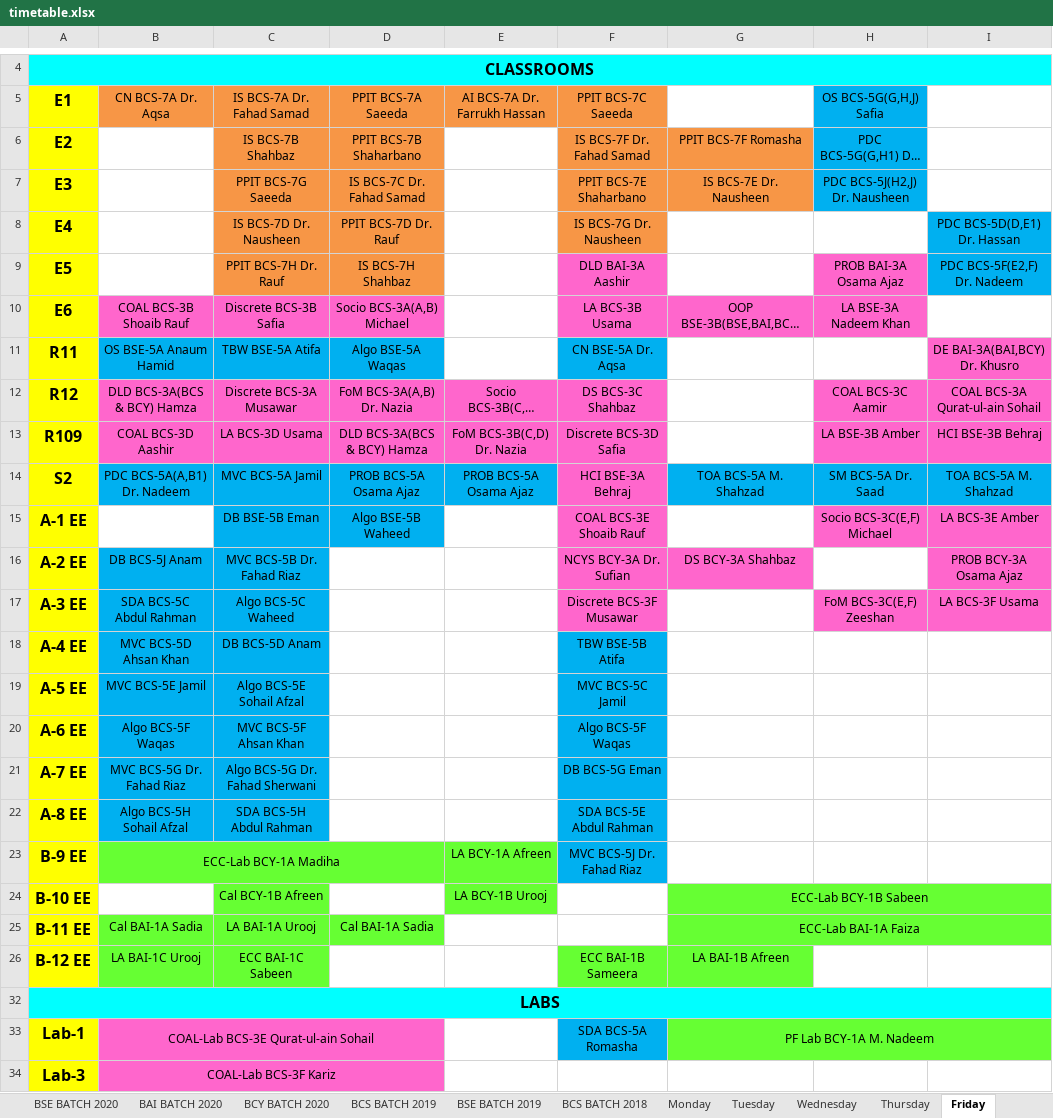
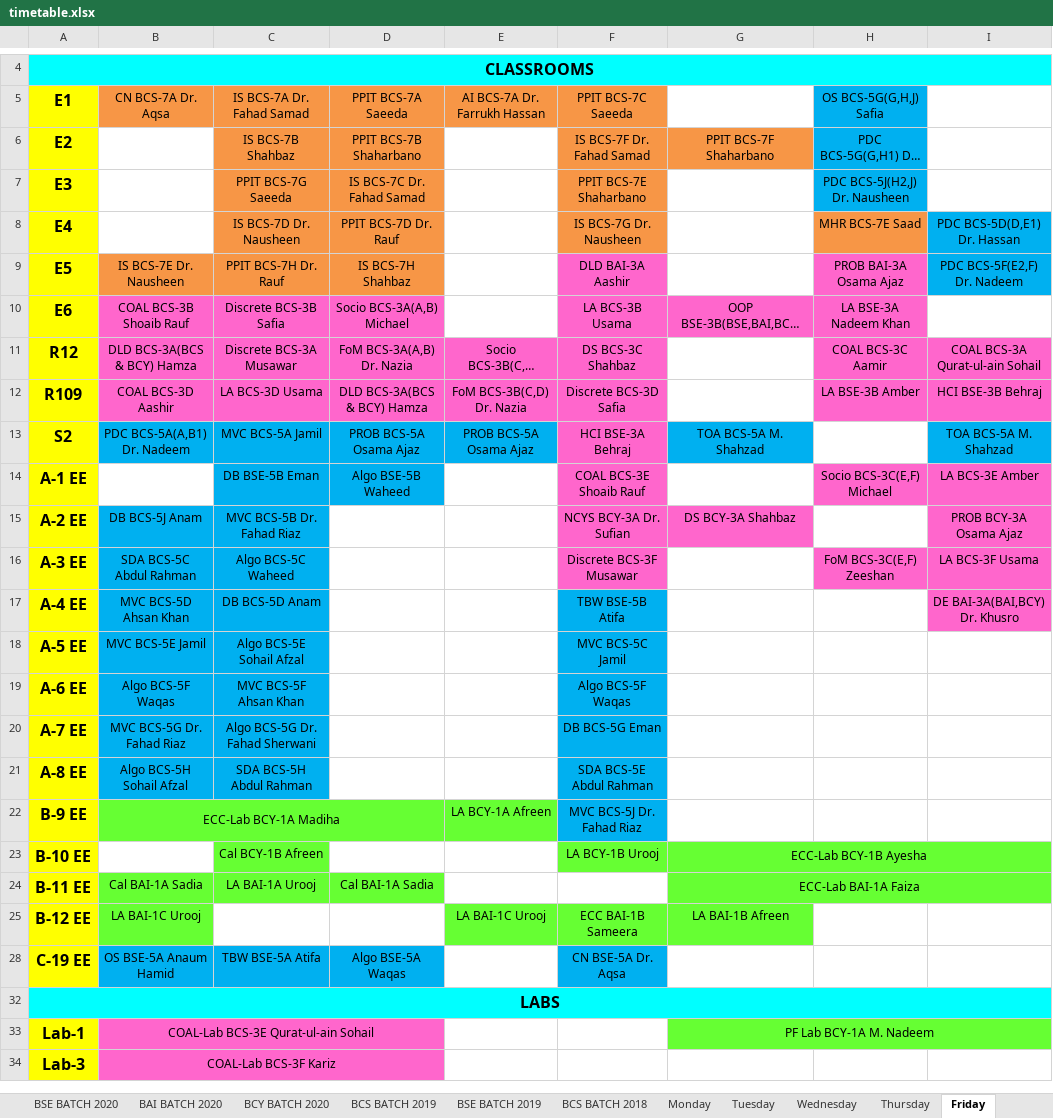
Before and after one commit to M1keZulu/veryFASTAPI, an Excel workbook: timetable.xlsx, sheet Friday, drawn as a sheet; only a part is shown, gaps mark what is left out; long unchanged cells end in …; values as stored, in another font and other column widths than the file's, no borders; removed rows and columns are numbered as before the commit, all else as after; the diff names each change by its address in the sheet, - before the commit and + after, or states it on an @@ line.

```diff
--- a/timetable.xlsx (sheet Friday)
+++ b/timetable.xlsx (sheet Friday)
-G6: PPIT BCS-7F Romasha
+G6: PPIT BCS-7F Shaharbano
-G7: IS BCS-7E Dr. Nausheen
+G7: (empty)
-G7 fill: #F79646
+G7 fill: none
-H8: (empty)
+H8: MHR BCS-7E Saad
-H8 fill: none
+H8 fill: #F79646
-B9: (empty)
+B9: IS BCS-7E Dr. Nausheen
-B9 fill: none
+B9 fill: #F79646
-row 11: R11 | OS BSE-5A Anaum Hamid | TBW BSE-5A Atifa | Algo BSE-5A Waqas |  | CN BSE-5A Dr. Aqsa |  |  | DE BAI-3A(BAI,BCY) Dr. Khusro
-H13: SM BCS-5A Dr. Saad
+H13: (empty)
-H13 fill: #00B0F0
+H13 fill: none
-I17: (empty)
+I17: DE BAI-3A(BAI,BCY) Dr. Khusro
-I17 fill: none
+I17 fill: #FF66CC
-E23: LA BCY-1B Urooj
+E23: (empty)
-E23 fill: #66FF33
+E23 fill: none
-F23: (empty)
+F23: LA BCY-1B Urooj
-F23 fill: none
+F23 fill: #66FF33
-G23: ECC-Lab BCY-1B Sabeen
+G23: ECC-Lab BCY-1B Ayesha
-C25: ECC BAI-1C Sabeen
+C25: (empty)
-C25 fill: #66FF33
+C25 fill: none
-E25: (empty)
+E25: LA BAI-1C Urooj
-E25 fill: none
+E25 fill: #66FF33
+row 28: C-19 EE | OS BSE-5A Anaum Hamid | TBW BSE-5A Atifa | Algo BSE-5A Waqas |  | CN BSE-5A Dr. Aqsa
-F33: SDA BCS-5A Romasha
+F33: (empty)
-F33 fill: #00B0F0
+F33 fill: none
```
Also changed, not shown: sheet BCS BATCH 2019, sheet Thursday, sheet Wednesday, sheet Monday, sheet Tuesday, sheet Saturday, 4 more sheets, hidden cells, charts or pictures, 1 other file.
